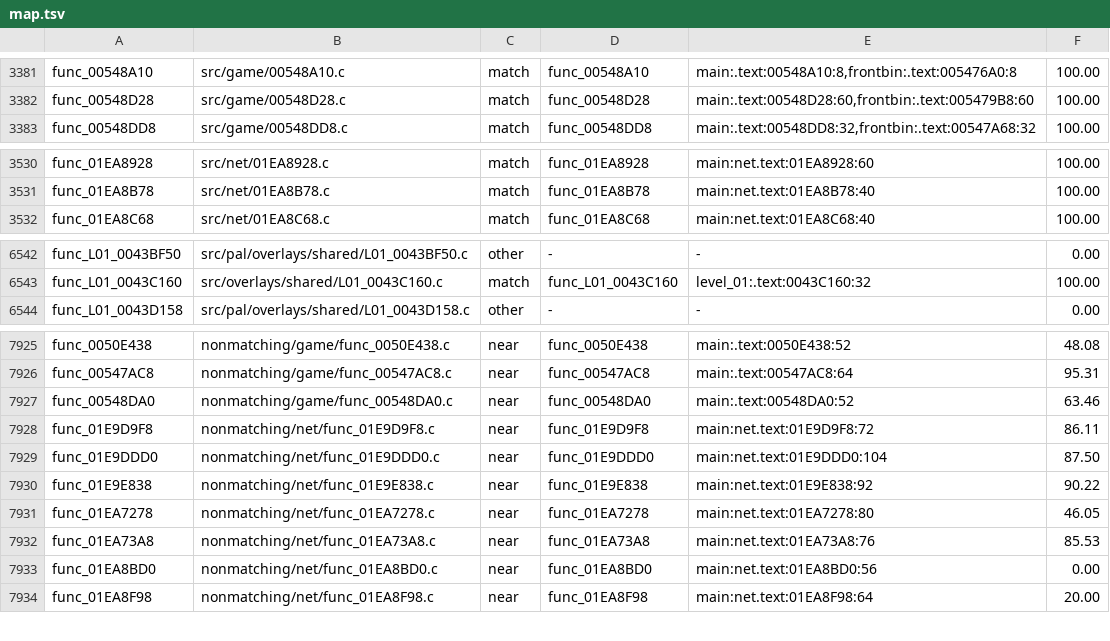
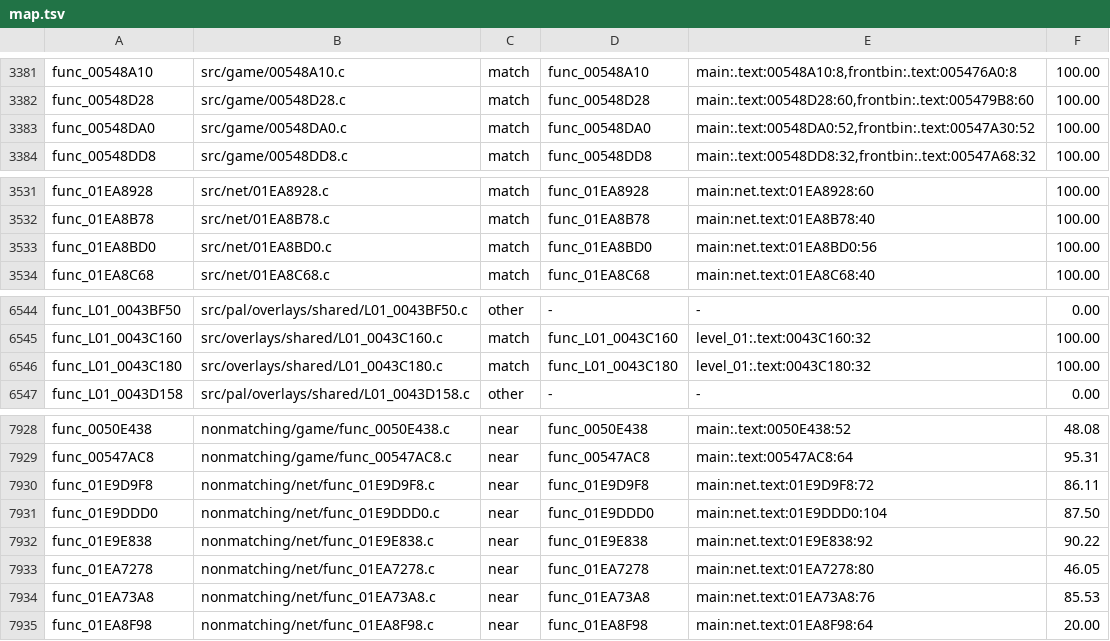
Before and after one commit to OpenRAC/rac4-decomp, a TSV file: config/us/map.tsv, drawn as a sheet; only a part is shown, gaps mark what is left out; the diff covers the shown part only.

```diff
--- a/config/us/map.tsv
+++ b/config/us/map.tsv
@@ -3382,2 +3382,3 @@ func_00548A10	src/game/00548A10.c	match	func_00548A10	main:.text:00548A10:8,fron
 func_00548D28	src/game/00548D28.c	match	func_00548D28	main:.text:00548D28:60,frontbin:.text:005479B8:60	100.00
+func_00548DA0	src/game/00548DA0.c	match	func_00548DA0	main:.text:00548DA0:52,frontbin:.text:00547A30:52	100.00
 func_00548DD8	src/game/00548DD8.c	match	func_00548DD8	main:.text:00548DD8:32,frontbin:.text:00547A68:32	100.00
@@ -3531,2 +3532,3 @@ func_01EA8928	src/net/01EA8928.c	match	func_01EA8928	main:net.text:01EA8928:60	1
 func_01EA8B78	src/net/01EA8B78.c	match	func_01EA8B78	main:net.text:01EA8B78:40	100.00
+func_01EA8BD0	src/net/01EA8BD0.c	match	func_01EA8BD0	main:net.text:01EA8BD0:56	100.00
 func_01EA8C68	src/net/01EA8C68.c	match	func_01EA8C68	main:net.text:01EA8C68:40	100.00
@@ -6543,2 +6545,3 @@ func_L01_0043BF50	src/pal/overlays/shared/L01_0043BF50.c	other	-	-	0.00
 func_L01_0043C160	src/overlays/shared/L01_0043C160.c	match	func_L01_0043C160	level_01:.text:0043C160:32	100.00
+func_L01_0043C180	src/overlays/shared/L01_0043C180.c	match	func_L01_0043C180	level_01:.text:0043C180:32	100.00
 func_L01_0043D158	src/pal/overlays/shared/L01_0043D158.c	other	-	-	0.00
@@ -7926,3 +7929,2 @@ func_0050E438	nonmatching/game/func_0050E438.c	near	func_0050E438	main:.text:005
 func_00547AC8	nonmatching/game/func_00547AC8.c	near	func_00547AC8	main:.text:00547AC8:64	95.31
-func_00548DA0	nonmatching/game/func_00548DA0.c	near	func_00548DA0	main:.text:00548DA0:52	63.46
 func_01E9D9F8	nonmatching/net/func_01E9D9F8.c	near	func_01E9D9F8	main:net.text:01E9D9F8:72	86.11
@@ -7932,3 +7934,2 @@ func_01EA7278	nonmatching/net/func_01EA7278.c	near	func_01EA7278	main:net.text:0
 func_01EA73A8	nonmatching/net/func_01EA73A8.c	near	func_01EA73A8	main:net.text:01EA73A8:76	85.53
-func_01EA8BD0	nonmatching/net/func_01EA8BD0.c	near	func_01EA8BD0	main:net.text:01EA8BD0:56	0.00
 func_01EA8F98	nonmatching/net/func_01EA8F98.c	near	func_01EA8F98	main:net.text:01EA8F98:64	20.00
```
Also changed, not shown: 1 removed row and 1 edited cell elsewhere in this file, config/pal/map.tsv, 17 other files.
